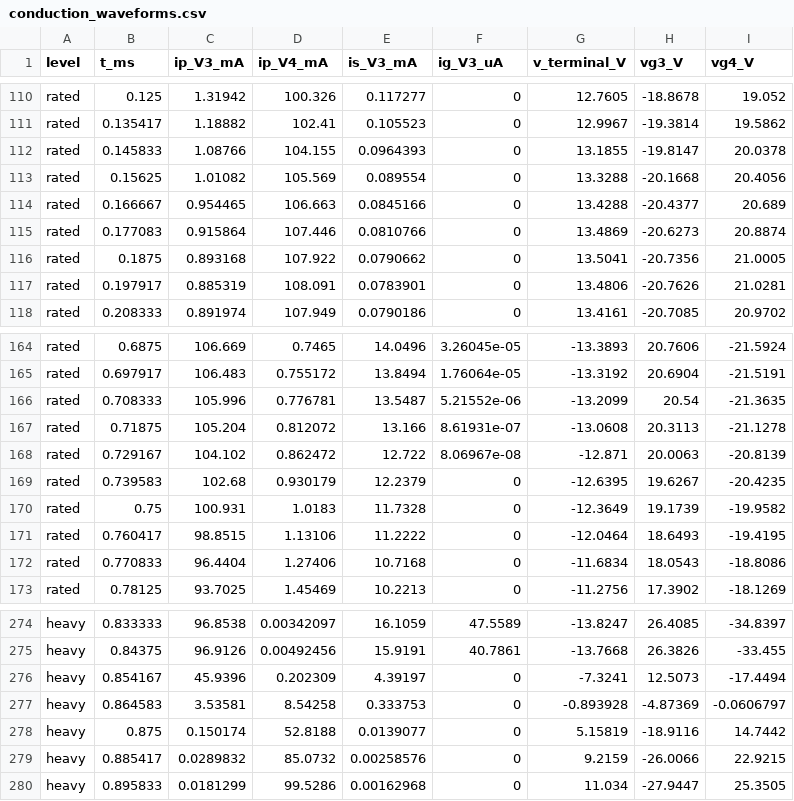
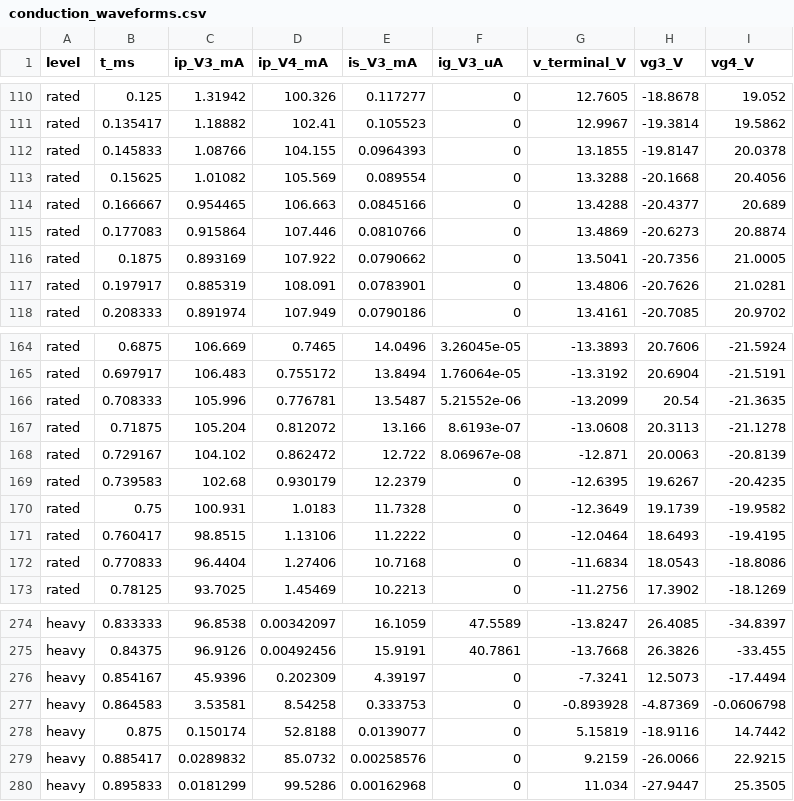
Before and after one commit to boop-bip80/57-custom-deluxe, a CSV file: data/reference/conduction_waveforms.csv, drawn as a sheet; only a part is shown, gaps mark what is left out.

```diff
--- a/data/reference/conduction_waveforms.csv
+++ b/data/reference/conduction_waveforms.csv
@@ -115,3 +115,3 @@ rated,0.166667,0.954465,106.663,0.0845166,0,13.4288,-20.4377,20.689
 rated,0.177083,0.915864,107.446,0.0810766,0,13.4869,-20.6273,20.8874
-rated,0.1875,0.893168,107.922,0.0790662,0,13.5041,-20.7356,21.0005
+rated,0.1875,0.893169,107.922,0.0790662,0,13.5041,-20.7356,21.0005
 rated,0.197917,0.885319,108.091,0.0783901,0,13.4806,-20.7626,21.0281
@@ -166,3 +166,3 @@ rated,0.697917,106.483,0.755172,13.8494,1.76064e-05,-13.3192,20.6904,-21.5191
 rated,0.708333,105.996,0.776781,13.5487,5.21552e-06,-13.2099,20.54,-21.3635
-rated,0.71875,105.204,0.812072,13.166,8.61931e-07,-13.0608,20.3113,-21.1278
+rated,0.71875,105.204,0.812072,13.166,8.6193e-07,-13.0608,20.3113,-21.1278
 rated,0.729167,104.102,0.862472,12.722,8.06967e-08,-12.871,20.0063,-20.8139
@@ -276,3 +276,3 @@ heavy,0.84375,96.9126,0.00492456,15.9191,40.7861,-13.7668,26.3826,-33.455
 heavy,0.854167,45.9396,0.202309,4.39197,0,-7.3241,12.5073,-17.4494
-heavy,0.864583,3.53581,8.54258,0.333753,0,-0.893928,-4.87369,-0.0606797
+heavy,0.864583,3.53581,8.54258,0.333753,0,-0.893928,-4.87369,-0.0606798
 heavy,0.875,0.150174,52.8188,0.0139077,0,5.15819,-18.9116,14.7442
```
Also changed, not shown: data/reference/conduction.csv, data/reference/sensitivity.csv, 41 other files.
